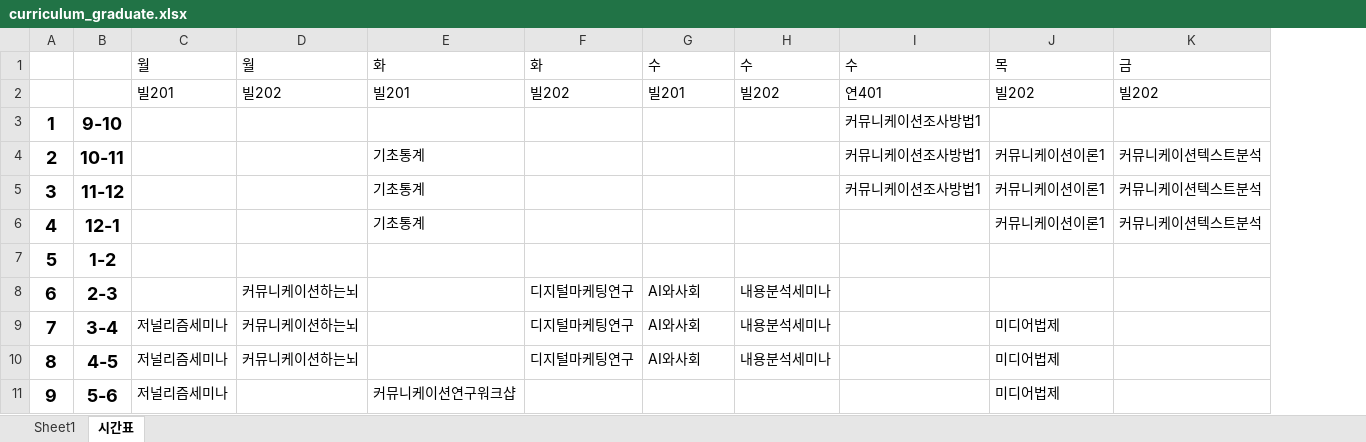
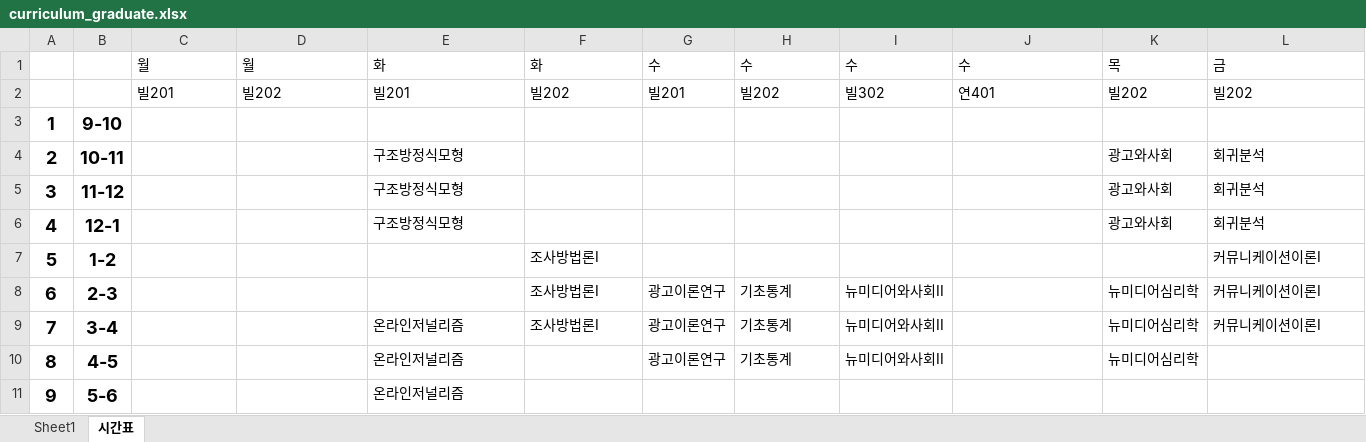
Before and after one commit to HJ-Song-yonsei/yonsei_comm, an Excel workbook: data/curriculum_graduate.xlsx, sheet 시간표, drawn as a sheet; values as stored, in another font and other column widths than the file's, no borders; removed rows and columns are numbered as before the commit, all else as after; the diff names each change by its address in the sheet, - before the commit and + after, or states it on an @@ line.

Commit message:
Add files via upload

```diff
--- a/data/curriculum_graduate.xlsx (sheet 시간표)
+++ b/data/curriculum_graduate.xlsx (sheet 시간표)
+column I, rows 1-10: 수 | 빌302 |  |  |  |  |  | 뉴미디어와사회II | 뉴미디어와사회II | 뉴미디어와사회II
-column J, rows 1-11: 목 | 빌202 |  | 커뮤니케이션이론1 | 커뮤니케이션이론1 | 커뮤니케이션이론1 |  |  | 미디어법제 | 미디어법제 | 미디어법제
+column K, rows 1-10: 목 | 빌202 |  | 광고와사회 | 광고와사회 | 광고와사회 |  | 뉴미디어심리학 | 뉴미디어심리학 | 뉴미디어심리학
-J3:J5: 커뮤니케이션조사방법1
+J3:J5: (empty)
-E4:E6: 기초통계
+E4:E6: 구조방정식모형
-L4:L6: 커뮤니케이션텍스트분석
+L4:L6: 회귀분석
-F7: (empty)
+F7: 조사방법론I
-L7:L9: (empty)
+L7:L9: 커뮤니케이션이론I
-D8:D10: 커뮤니케이션하는뇌
+D8:D10: (empty)
-F8:F9: 디지털마케팅연구
+F8:F9: 조사방법론I
-G8:G10: AI와사회
+G8:G10: 광고이론연구
-H8:H10: 내용분석세미나
+H8:H10: 기초통계
-C9:C11: 저널리즘세미나
+C9:C11: (empty)
-E9:E10: (empty)
+E9:E10: 온라인저널리즘
-F10: 디지털마케팅연구
+F10: (empty)
-E11: 커뮤니케이션연구워크샵
+E11: 온라인저널리즘
```
